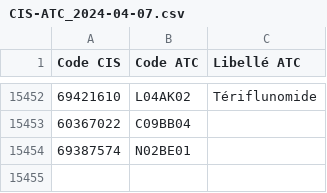
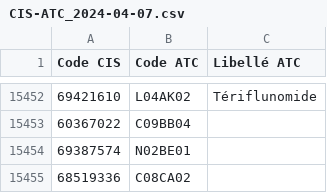
Before and after one commit to betagouv/infomedicament, a CSV file: src/data/CIS-ATC_2024-04-07.csv, drawn as a sheet; only a part is shown, gaps mark what is left out.

Commit message:
fix: missing ATC code for 68519336
Signed-off-by: Maud Royer <hello@maudroyer.fr>

```diff
--- a/src/data/CIS-ATC_2024-04-07.csv
+++ b/src/data/CIS-ATC_2024-04-07.csv
@@ -15454 +15454,2 @@ Code CIS,Code ATC,Libellé ATC
 69387574,N02BE01,
+68519336,C08CA02,
```
